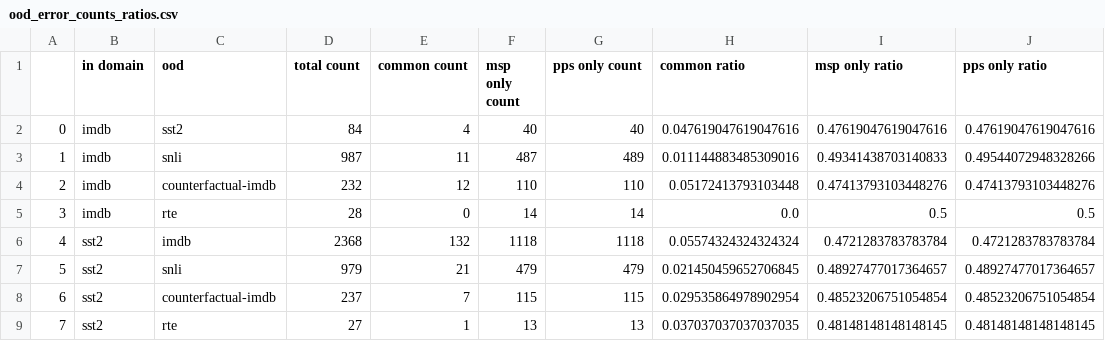
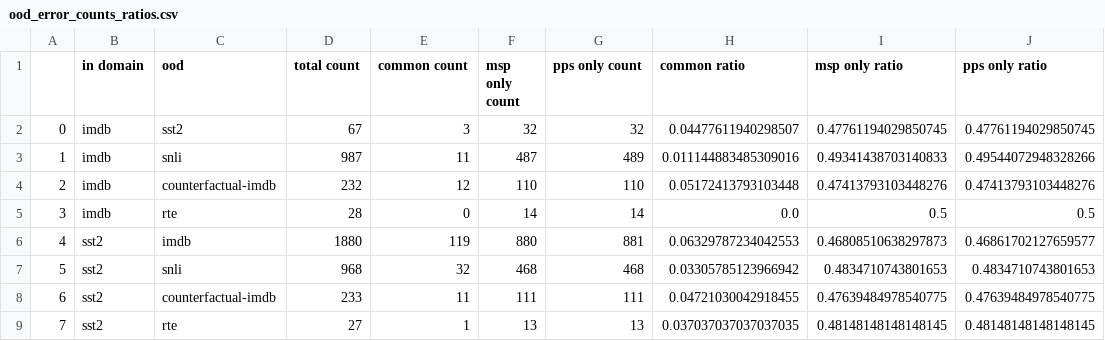
Before and after one commit to positivevaib/ood-detection, a CSV file: dataset_analyses/error_analysis/ood_error_counts_ratios.csv, drawn as a sheet.

```diff
--- a/dataset_analyses/error_analysis/ood_error_counts_ratios.csv
+++ b/dataset_analyses/error_analysis/ood_error_counts_ratios.csv
@@ -1,3 +1,3 @@
 ,in domain,ood,total count,common count,msp only count,pps only count,common ratio,msp only ratio,pps only ratio
-0,imdb,sst2,84,4,40,40,0.047619047619047616,0.47619047619047616,0.47619047619047616
+0,imdb,sst2,67,3,32,32,0.04477611940298507,0.47761194029850745,0.47761194029850745
 1,imdb,snli,987,11,487,489,0.011144883485309016,0.49341438703140833,0.49544072948328266
@@ -5,5 +5,5 @@
 3,imdb,rte,28,0,14,14,0.0,0.5,0.5
-4,sst2,imdb,2368,132,1118,1118,0.05574324324324324,0.4721283783783784,0.4721283783783784
-5,sst2,snli,979,21,479,479,0.021450459652706845,0.48927477017364657,0.48927477017364657
-6,sst2,counterfactual-imdb,237,7,115,115,0.029535864978902954,0.48523206751054854,0.48523206751054854
+4,sst2,imdb,1880,119,880,881,0.06329787234042553,0.46808510638297873,0.46861702127659577
+5,sst2,snli,968,32,468,468,0.03305785123966942,0.4834710743801653,0.4834710743801653
+6,sst2,counterfactual-imdb,233,11,111,111,0.04721030042918455,0.47639484978540775,0.47639484978540775
 7,sst2,rte,27,1,13,13,0.037037037037037035,0.48148148148148145,0.48148148148148145
```
Also changed, not shown: dataset_analyses/error_analysis/error_counts_ratios.csv, dataset_analyses/error_analysis/ood_error_labels_stats.csv, 7 other files.
